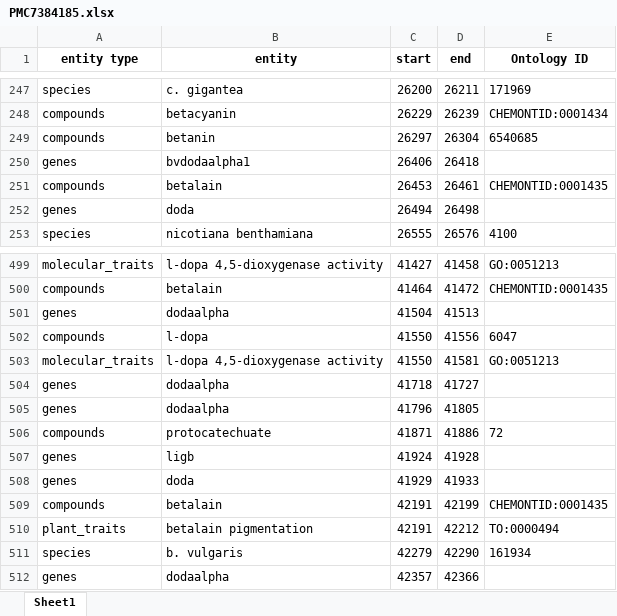
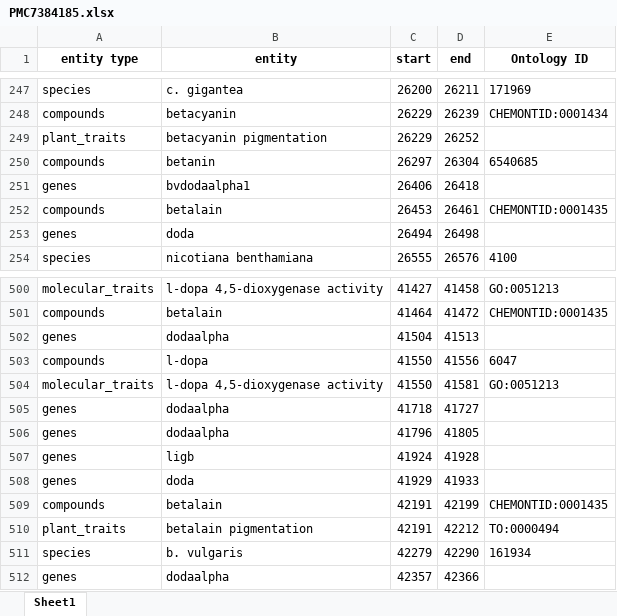
Before and after one commit to AivanD/Aim2, an Excel workbook: output/ner/annotated/PMC7384185.xlsx, sheet Sheet1, drawn as a sheet; only a part is shown, gaps mark what is left out; values as stored, in another font and other column widths than the file's, no borders; removed rows and columns are numbered as before the commit, all else as after; the diff names each change by its address in the sheet, - before the commit and + after, or states it on an @@ line.

```diff
--- a/output/ner/annotated/PMC7384185.xlsx (sheet Sheet1)
+++ b/output/ner/annotated/PMC7384185.xlsx (sheet Sheet1)
+row 249: plant_traits | betacyanin pigmentation | 26229 | 26252
-row 506: compounds | protocatechuate | 41871 | 41886 | 72
```
Also changed, not shown: 1 other file.
